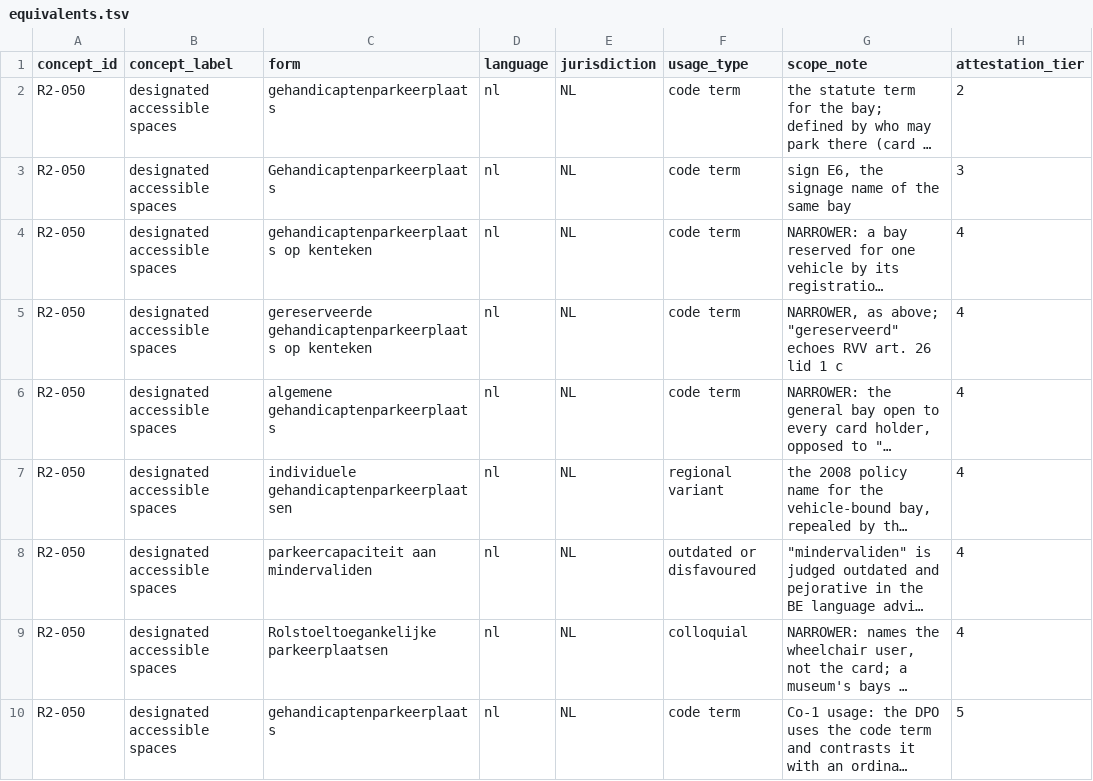
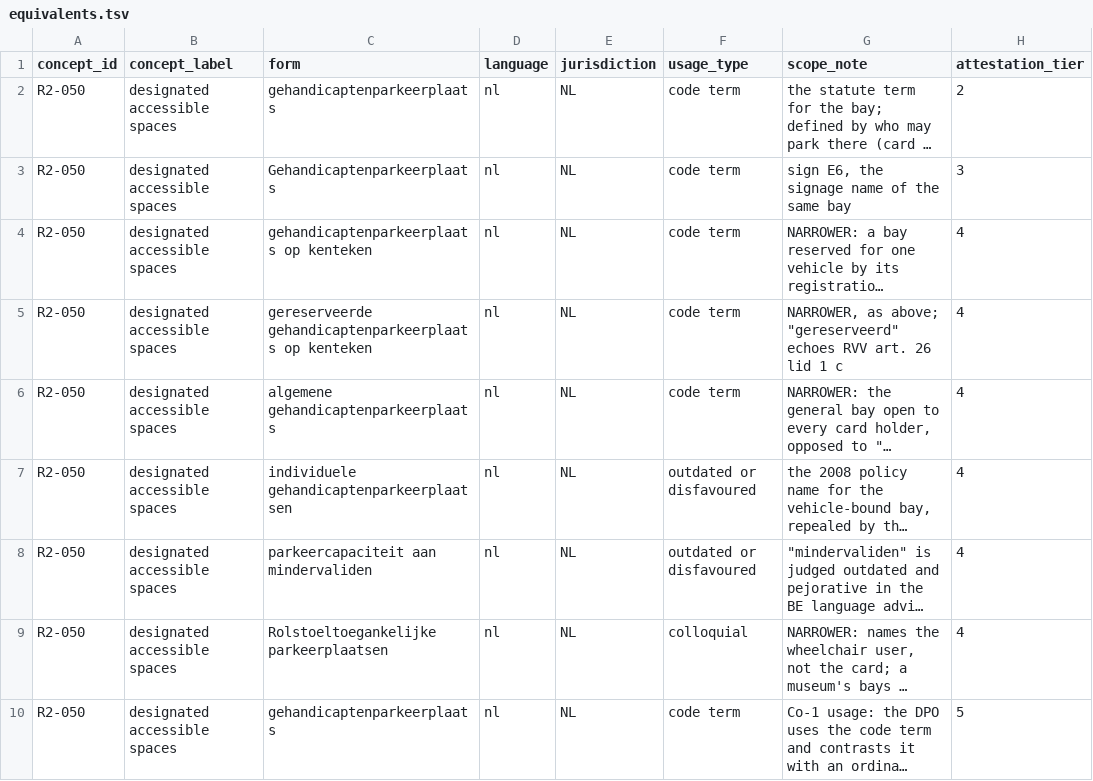
Before and after one commit to jordanelias/guidebook, a TSV file: scratchpad/session_2026-11-06-base-vocabulary-review/terminology-pass/NL-NL/equivalents.tsv, drawn as a sheet; only a part is shown; long unchanged cells end in …; the diff names each change by its address in the sheet, - before the commit and + after, or states it on an @@ line.

```diff
--- a/scratchpad/session_2026-11-06-base-vocabulary-review/terminology-pass/NL-NL/equivalents.tsv
+++ b/scratchpad/session_2026-11-06-base-vocabulary-review/terminology-pass/NL-NL/equivalents.tsv
-F7 (usage_type): regional variant
+F7 (usage_type): outdated or disfavoured
```
Also changed, not shown: scratchpad/session_2026-11-06-base-vocabulary-review/terminology-pass/ES-ES/equivalents.tsv, scratchpad/session_2026-11-06-base-vocabulary-review/terminology-pass/PT-PT/equivalents.tsv, 12 other files.
